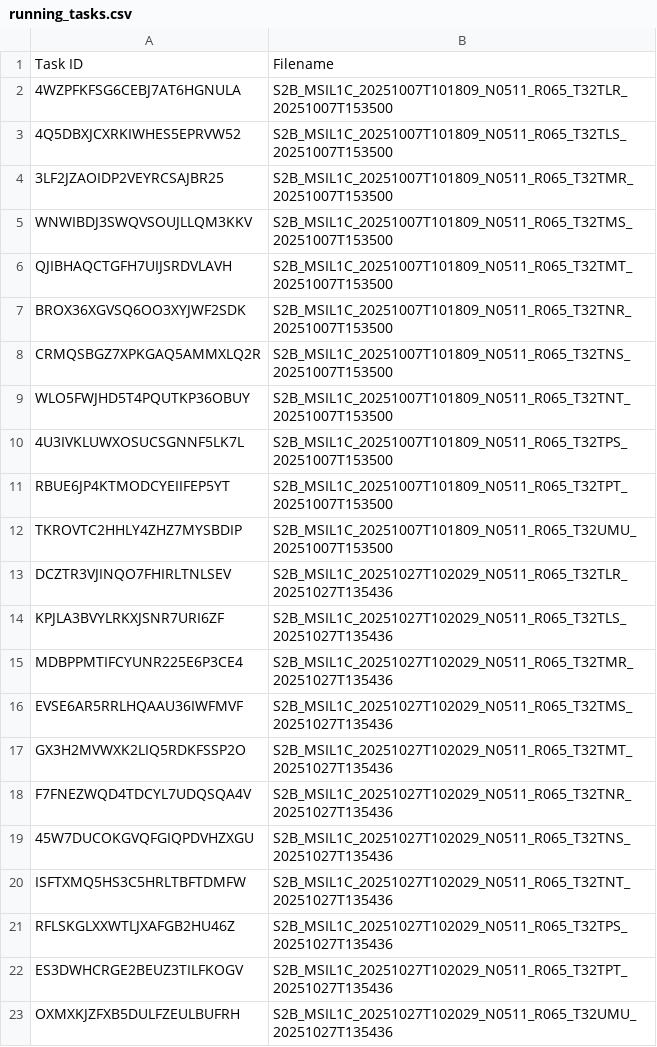
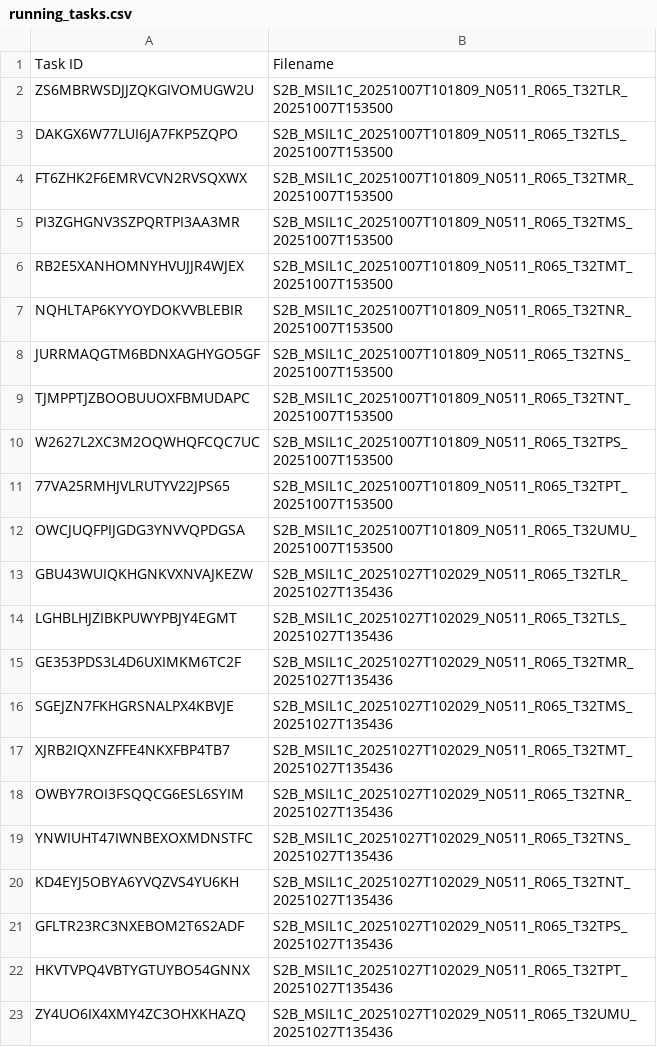
Before and after one commit to swisstopo/topo-satromo-v2, a CSV file: processing/running_tasks.csv, drawn as a sheet.

Commit message:
Processing files done

```diff
--- a/processing/running_tasks.csv
+++ b/processing/running_tasks.csv
@@ -1,23 +1,23 @@
 Task ID,Filename
-4WZPFKFSG6CEBJ7AT6HGNULA,S2B_MSIL1C_20251007T101809_N0511_R065_T32TLR_20251007T153500
-4Q5DBXJCXRKIWHES5EPRVW52,S2B_MSIL1C_20251007T101809_N0511_R065_T32TLS_20251007T153500
-3LF2JZAOIDP2VEYRCSAJBR25,S2B_MSIL1C_20251007T101809_N0511_R065_T32TMR_20251007T153500
-WNWIBDJ3SWQVSOUJLLQM3KKV,S2B_MSIL1C_20251007T101809_N0511_R065_T32TMS_20251007T153500
-QJIBHAQCTGFH7UIJSRDVLAVH,S2B_MSIL1C_20251007T101809_N0511_R065_T32TMT_20251007T153500
-BROX36XGVSQ6OO3XYJWF2SDK,S2B_MSIL1C_20251007T101809_N0511_R065_T32TNR_20251007T153500
-CRMQSBGZ7XPKGAQ5AMMXLQ2R,S2B_MSIL1C_20251007T101809_N0511_R065_T32TNS_20251007T153500
-WLO5FWJHD5T4PQUTKP36OBUY,S2B_MSIL1C_20251007T101809_N0511_R065_T32TNT_20251007T153500
-4U3IVKLUWXOSUCSGNNF5LK7L,S2B_MSIL1C_20251007T101809_N0511_R065_T32TPS_20251007T153500
-RBUE6JP4KTMODCYEIIFEP5YT,S2B_MSIL1C_20251007T101809_N0511_R065_T32TPT_20251007T153500
-TKROVTC2HHLY4ZHZ7MYSBDIP,S2B_MSIL1C_20251007T101809_N0511_R065_T32UMU_20251007T153500
-DCZTR3VJINQO7FHIRLTNLSEV,S2B_MSIL1C_20251027T102029_N0511_R065_T32TLR_20251027T135436
-KPJLA3BVYLRKXJSNR7URI6ZF,S2B_MSIL1C_20251027T102029_N0511_R065_T32TLS_20251027T135436
-MDBPPMTIFCYUNR225E6P3CE4,S2B_MSIL1C_20251027T102029_N0511_R065_T32TMR_20251027T135436
-EVSE6AR5RRLHQAAU36IWFMVF,S2B_MSIL1C_20251027T102029_N0511_R065_T32TMS_20251027T135436
-GX3H2MVWXK2LIQ5RDKFSSP2O,S2B_MSIL1C_20251027T102029_N0511_R065_T32TMT_20251027T135436
-F7FNEZWQD4TDCYL7UDQSQA4V,S2B_MSIL1C_20251027T102029_N0511_R065_T32TNR_20251027T135436
-45W7DUCOKGVQFGIQPDVHZXGU,S2B_MSIL1C_20251027T102029_N0511_R065_T32TNS_20251027T135436
-ISFTXMQ5HS3C5HRLTBFTDMFW,S2B_MSIL1C_20251027T102029_N0511_R065_T32TNT_20251027T135436
-RFLSKGLXXWTLJXAFGB2HU46Z,S2B_MSIL1C_20251027T102029_N0511_R065_T32TPS_20251027T135436
-ES3DWHCRGE2BEUZ3TILFKOGV,S2B_MSIL1C_20251027T102029_N0511_R065_T32TPT_20251027T135436
-OXMXKJZFXB5DULFZEULBUFRH,S2B_MSIL1C_20251027T102029_N0511_R065_T32UMU_20251027T135436
+ZS6MBRWSDJJZQKGIVOMUGW2U,S2B_MSIL1C_20251007T101809_N0511_R065_T32TLR_20251007T153500
+DAKGX6W77LUI6JA7FKP5ZQPO,S2B_MSIL1C_20251007T101809_N0511_R065_T32TLS_20251007T153500
+FT6ZHK2F6EMRVCVN2RVSQXWX,S2B_MSIL1C_20251007T101809_N0511_R065_T32TMR_20251007T153500
+PI3ZGHGNV3SZPQRTPI3AA3MR,S2B_MSIL1C_20251007T101809_N0511_R065_T32TMS_20251007T153500
+RB2E5XANHOMNYHVUJJR4WJEX,S2B_MSIL1C_20251007T101809_N0511_R065_T32TMT_20251007T153500
+NQHLTAP6KYYOYDOKVVBLEBIR,S2B_MSIL1C_20251007T101809_N0511_R065_T32TNR_20251007T153500
+JURRMAQGTM6BDNXAGHYGO5GF,S2B_MSIL1C_20251007T101809_N0511_R065_T32TNS_20251007T153500
+TJMPPTJZBOOBUUOXFBMUDAPC,S2B_MSIL1C_20251007T101809_N0511_R065_T32TNT_20251007T153500
+W2627L2XC3M2OQWHQFCQC7UC,S2B_MSIL1C_20251007T101809_N0511_R065_T32TPS_20251007T153500
+77VA25RMHJVLRUTYV22JPS65,S2B_MSIL1C_20251007T101809_N0511_R065_T32TPT_20251007T153500
+OWCJUQFPIJGDG3YNVVQPDGSA,S2B_MSIL1C_20251007T101809_N0511_R065_T32UMU_20251007T153500
+GBU43WUIQKHGNKVXNVAJKEZW,S2B_MSIL1C_20251027T102029_N0511_R065_T32TLR_20251027T135436
+LGHBLHJZIBKPUWYPBJY4EGMT,S2B_MSIL1C_20251027T102029_N0511_R065_T32TLS_20251027T135436
+GE353PDS3L4D6UXIMKM6TC2F,S2B_MSIL1C_20251027T102029_N0511_R065_T32TMR_20251027T135436
+SGEJZN7FKHGRSNALPX4KBVJE,S2B_MSIL1C_20251027T102029_N0511_R065_T32TMS_20251027T135436
+XJRB2IQXNZFFE4NKXFBP4TB7,S2B_MSIL1C_20251027T102029_N0511_R065_T32TMT_20251027T135436
+OWBY7ROI3FSQQCG6ESL6SYIM,S2B_MSIL1C_20251027T102029_N0511_R065_T32TNR_20251027T135436
+YNWIUHT47IWNBEXOXMDNSTFC,S2B_MSIL1C_20251027T102029_N0511_R065_T32TNS_20251027T135436
+KD4EYJ5OBYA6YVQZVS4YU6KH,S2B_MSIL1C_20251027T102029_N0511_R065_T32TNT_20251027T135436
+GFLTR23RC3NXEBOM2T6S2ADF,S2B_MSIL1C_20251027T102029_N0511_R065_T32TPS_20251027T135436
+HKVTVPQ4VBTYGTUYBO54GNNX,S2B_MSIL1C_20251027T102029_N0511_R065_T32TPT_20251027T135436
+ZY4UO6IX4XMY4ZC3OHXKHAZQ,S2B_MSIL1C_20251027T102029_N0511_R065_T32UMU_20251027T135436
```
Also changed, not shown: 22 other files.
